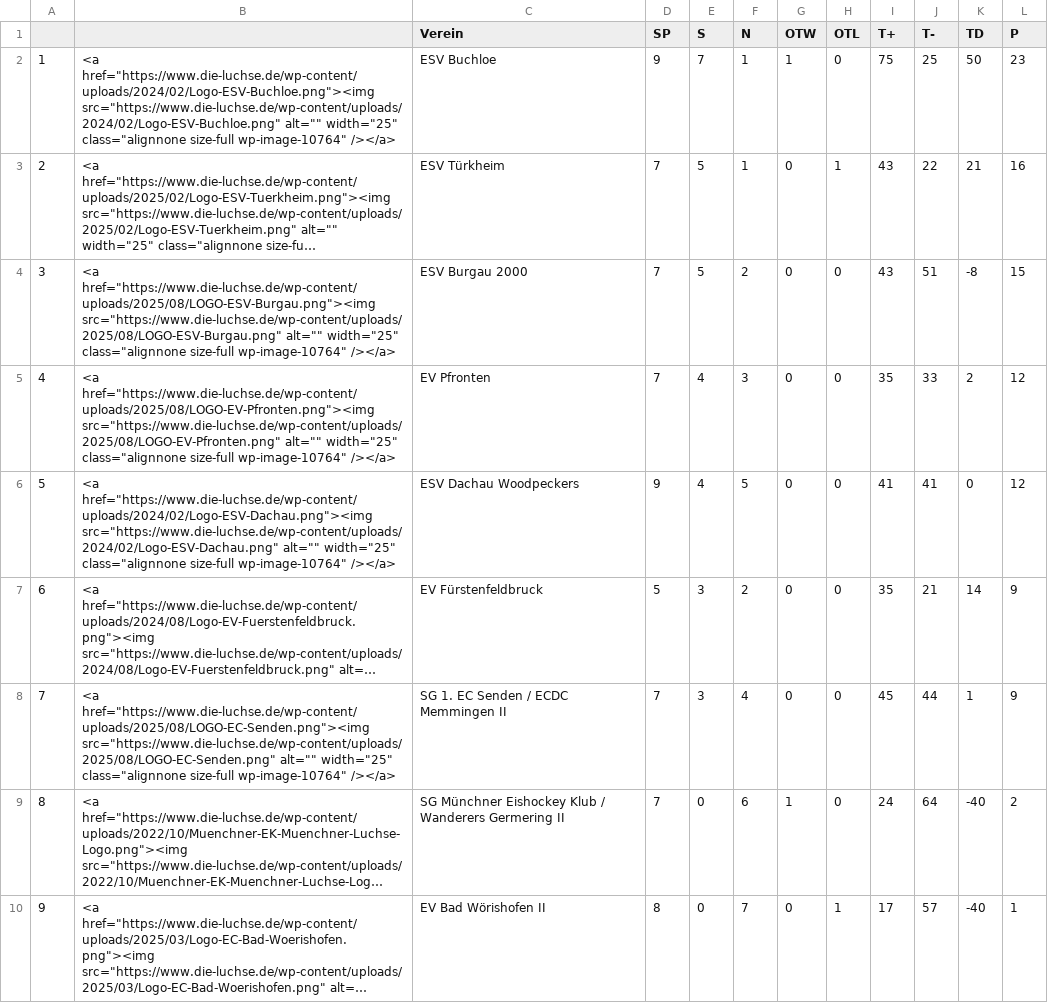
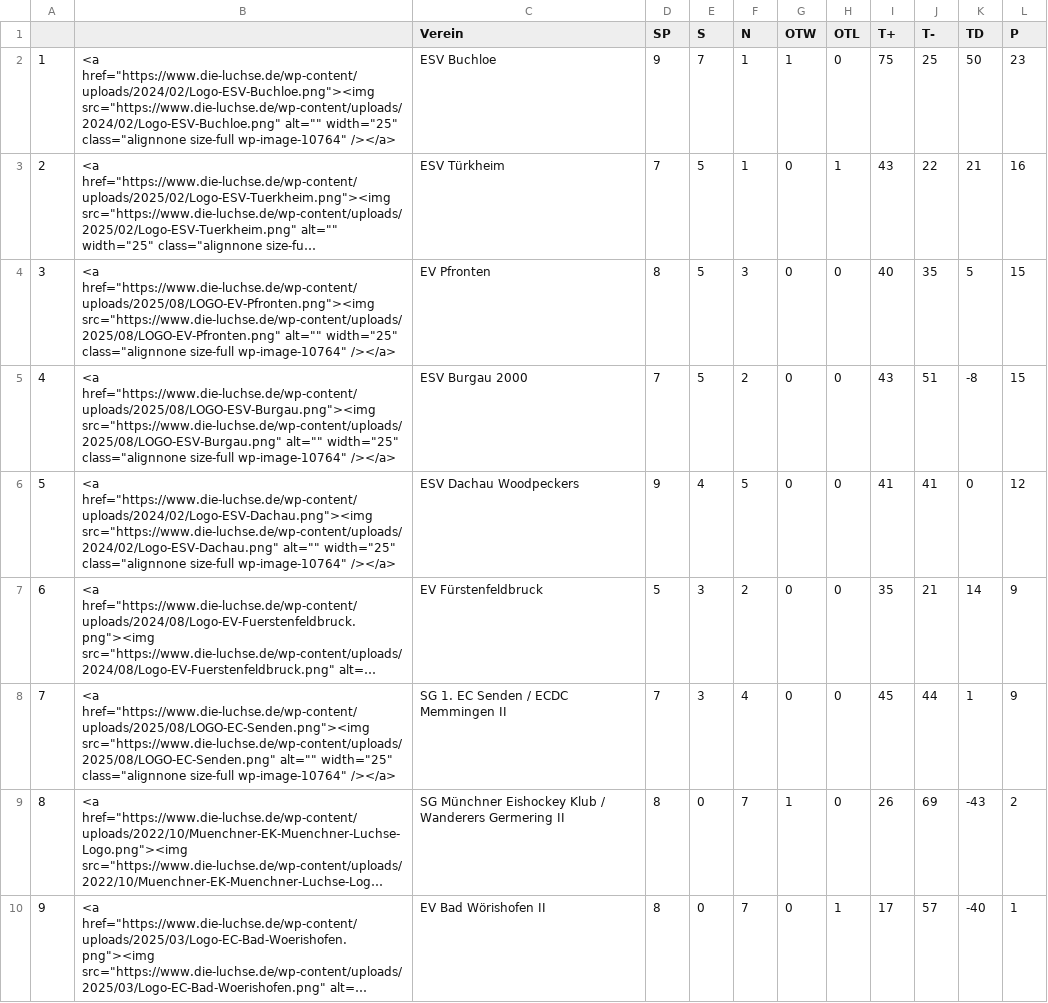
Before and after one commit to lpkiemes/mek-autotabelle, a CSV file: tabelle_U13.csv, drawn as a sheet; long unchanged cells end in …; removed rows and columns are numbered as before the commit, all else as after; the diff names each change by its address in the sheet, - before the commit and + after, or states it on an @@ line.

```diff
--- a/tabelle_U13.csv
+++ b/tabelle_U13.csv
+row 4: 3 | <a href="https://www.die-luchse.de/wp-content/uploads/2025/08/LOGO-EV-Pfronten.png"><img src="https://www.die-luchse.de/wp-content/uploads/2025/08/LOGO-EV-Pfronten.png" alt="" width="25" class="alignnone size-full wp-image-10764" /></a> | EV Pfronten | 8 | 5 | 3 | 0 | 0 | 40 | 35 | 5 | 15
@@ column A renumbered in row 5 @@
-row 5: 4 | <a href="https://www.die-luchse.de/wp-content/uploads/2025/08/LOGO-EV-Pfronten.png"><img src="https://www.die-luchse.de/wp-content/uploads/2025/08/LOGO-EV-Pfronten.png" alt="" width="25" class="alignnone size-full wp-image-10764" /></a> | EV Pfronten | 7 | 4 | 3 | 0 | 0 | 35 | 33 | 2 | 12
-D9 (SP): 7
+D9 (SP): 8
-F9 (N): 6
+F9 (N): 7
-I9 (T+): 24
+I9 (T+): 26
-J9 (T-): 64
+J9 (T-): 69
-K9 (TD): -40
+K9 (TD): -43
```
Also changed, not shown: tabelle.csv.
